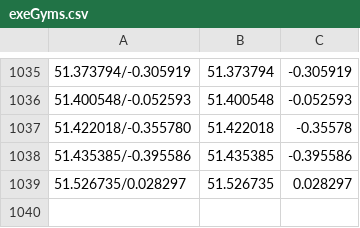
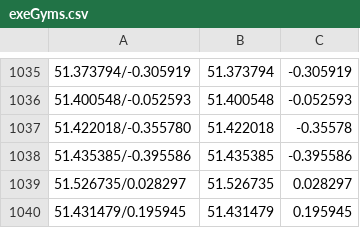
Before and after one commit to Pyorot/Ryo, a CSV file: data/gym/exeGyms.csv, drawn as a sheet; only a part is shown, gaps mark what is left out; the diff names each change by its address in the sheet, - before the commit and + after, or states it on an @@ line.

```diff
--- a/data/gym/exeGyms.csv
+++ b/data/gym/exeGyms.csv
+row 1040: 51.431479/0.195945 | 51.431479 | 0.195945
```
Also changed, not shown: data/gym/rawGyms.csv, 4 other files.
